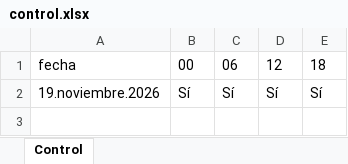
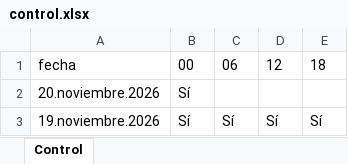
Before and after one commit to yoqai2a/Y0Qa1_Master_2026_11_18, an Excel workbook: ___Data/control.xlsx, sheet Control, drawn as a sheet; values as stored, in another font and other column widths than the file's, no borders; the diff names each change by its address in the sheet, - before the commit and + after, or states it on an @@ line.

```diff
--- a/___Data/control.xlsx (sheet Control)
+++ b/___Data/control.xlsx (sheet Control)
+row 2: 20.noviembre.2026 | Sí
```
Also changed, not shown: 11 other files.
